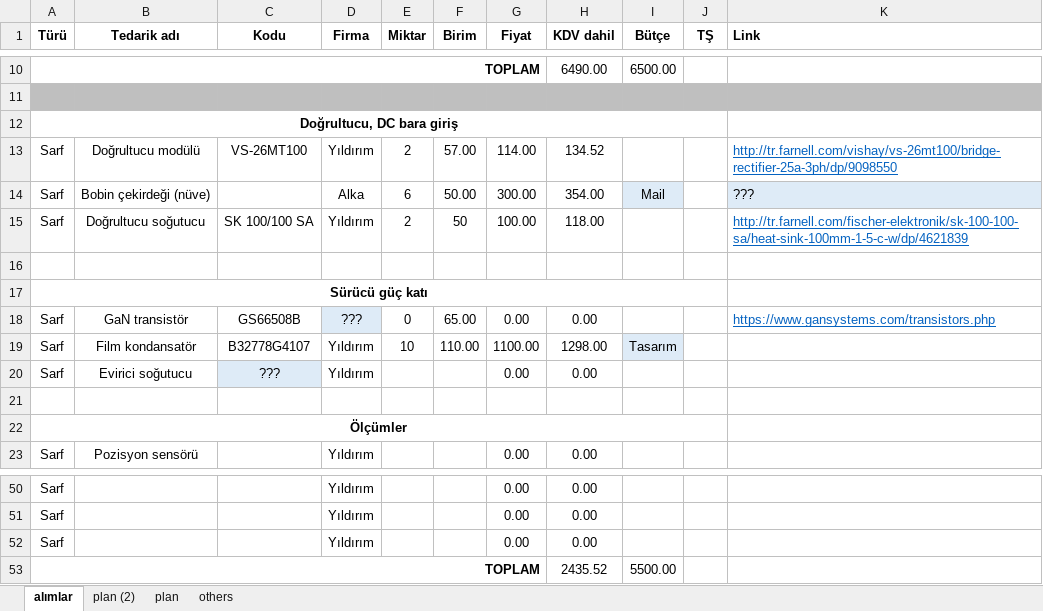
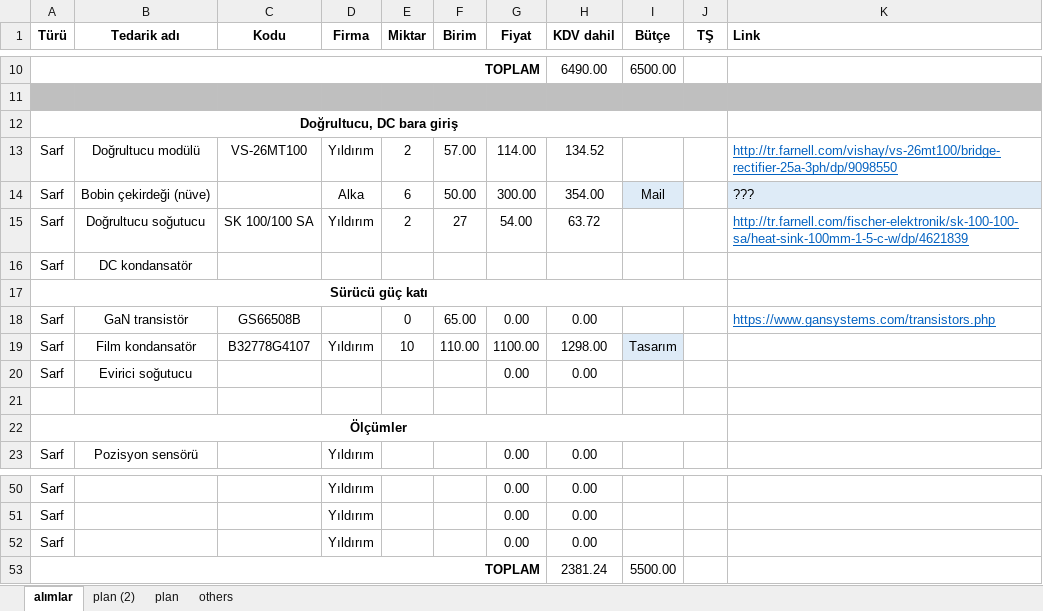
Before and after one commit to hakanpolat/IMMD, an Excel workbook: Project/BAP/Procurement/bütçe-update.xlsx, sheet alımlar, drawn as a sheet; only a part is shown, gaps mark what is left out; values as stored, in another font and other column widths than the file's, no borders; the diff names each change by its address in the sheet, - before the commit and + after, or states it on an @@ line.

```diff
--- a/Project/BAP/Procurement/bütçe-update.xlsx (sheet alımlar)
+++ b/Project/BAP/Procurement/bütçe-update.xlsx (sheet alımlar)
-F15 (Birim): 50
+F15 (Birim): 27
-G15 (Fiyat): 100.00
+G15 (Fiyat): 54.00
-H15 (KDV dahil): 118.00
+H15 (KDV dahil): 63.72
-row 16: (empty)
+row 16: Sarf | DC kondansatör
-D18 (Firma): ???
+D18 (Firma): (empty)
-D18 fill: #DEEBF7
+D18 fill: none
-C20 (Kodu): ???
+C20 (Kodu): (empty)
-C20 fill: #DEEBF7
+C20 fill: none
-D20 (Firma): Yıldırım
+D20 (Firma): (empty)
-H53 (KDV dahil): 2435.52
+H53 (KDV dahil): 2381.24
```
Also changed, not shown: Project/BAP/Design/dclink/lcfiltersimres.xlsx, 1 other file.
